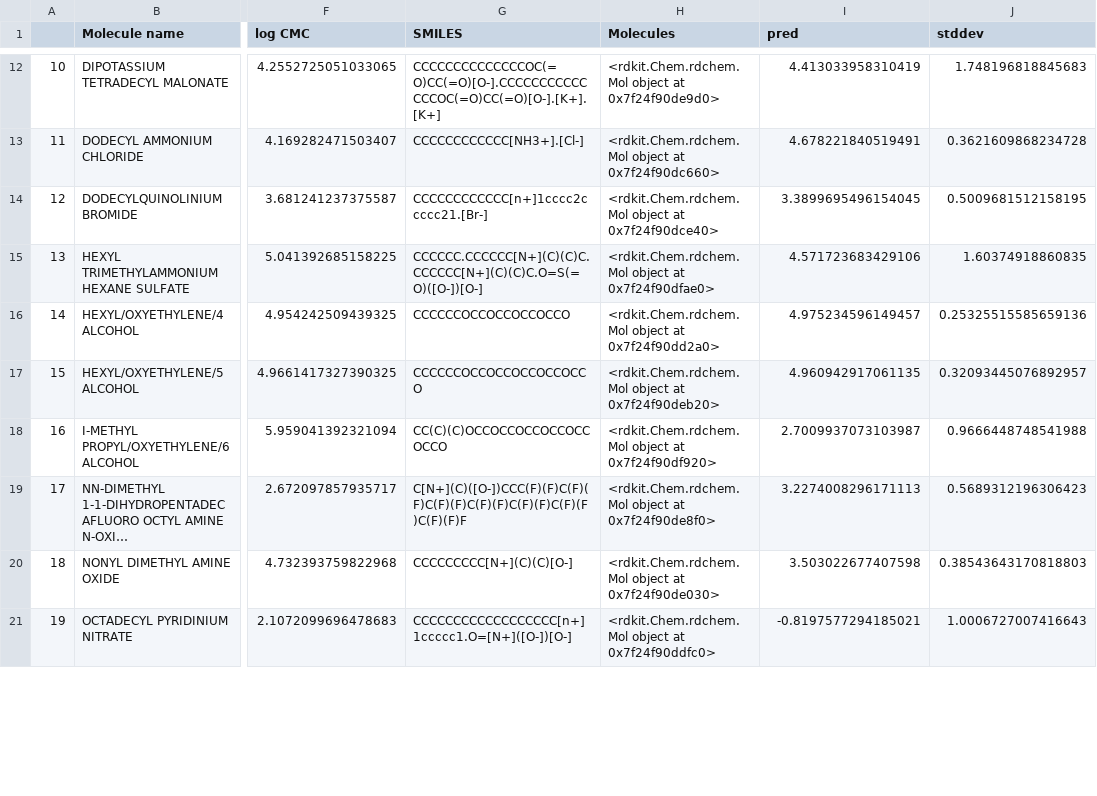
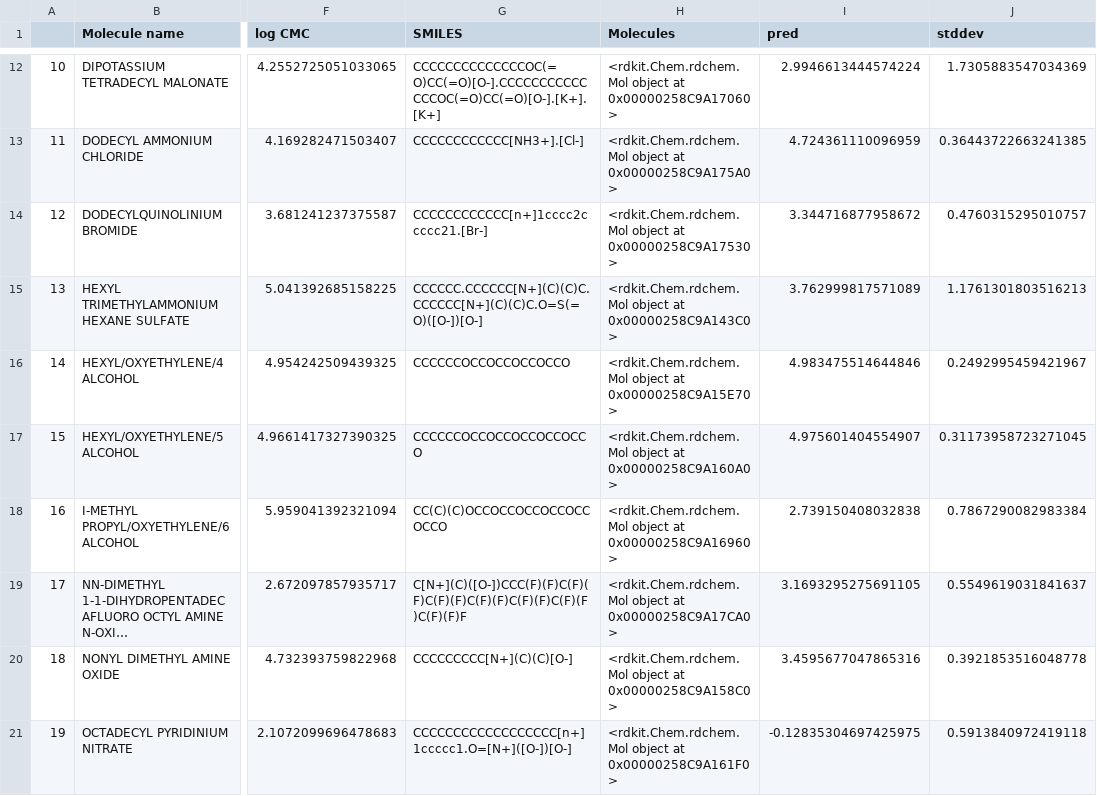
Before and after one commit to a-ws-m/CaMCaNN, a CSV file: gnn-search-all/uq_nist_pred.csv, drawn as a sheet; only a part is shown, gaps mark what is left out; long unchanged cells end in …; the diff covers the shown part only; the diff names each change by its address in the sheet, - before the commit and + after, or states it on an @@ line.

```diff
--- a/gnn-search-all/uq_nist_pred.csv
+++ b/gnn-search-all/uq_nist_pred.csv
-H12 (Molecules): …object at 0x7f24f90de9d0>
+H12 (Molecules): …object at 0x00000258C9A17060>
-I12 (pred): 4.413033958310419
+I12 (pred): 2.9946613444574224
-J12 (stddev): 1.748196818845683
+J12 (stddev): 1.7305883547034369
-H13 (Molecules): …object at 0x7f24f90dc660>
+H13 (Molecules): …object at 0x00000258C9A175A0>
-I13 (pred): 4.678221840519491
+I13 (pred): 4.724361110096959
-J13 (stddev): 0.3621609868234728
+J13 (stddev): 0.36443722663241385
-H14 (Molecules): …object at 0x7f24f90dce40>
+H14 (Molecules): …object at 0x00000258C9A17530>
-I14 (pred): 3.3899695496154045
+I14 (pred): 3.344716877958672
-J14 (stddev): 0.5009681512158195
+J14 (stddev): 0.4760315295010757
-H15 (Molecules): …object at 0x7f24f90dfae0>
+H15 (Molecules): …object at 0x00000258C9A143C0>
-I15 (pred): 4.571723683429106
+I15 (pred): 3.762999817571089
-J15 (stddev): 1.60374918860835
+J15 (stddev): 1.1761301803516213
-H16 (Molecules): …object at 0x7f24f90dd2a0>
+H16 (Molecules): …object at 0x00000258C9A15E70>
-I16 (pred): 4.975234596149457
+I16 (pred): 4.983475514644846
-J16 (stddev): 0.25325515585659136
+J16 (stddev): 0.2492995459421967
-H17 (Molecules): …object at 0x7f24f90deb20>
+H17 (Molecules): …object at 0x00000258C9A160A0>
-I17 (pred): 4.960942917061135
+I17 (pred): 4.975601404554907
-J17 (stddev): 0.32093445076892957
+J17 (stddev): 0.31173958723271045
-H18 (Molecules): …object at 0x7f24f90df920>
+H18 (Molecules): …object at 0x00000258C9A16960>
-I18 (pred): 2.7009937073103987
+I18 (pred): 2.739150408032838
-J18 (stddev): 0.9666448748541988
+J18 (stddev): 0.7867290082983384
-H19 (Molecules): …object at 0x7f24f90de8f0>
+H19 (Molecules): …object at 0x00000258C9A17CA0>
-I19 (pred): 3.2274008296171113
+I19 (pred): 3.1693295275691105
-J19 (stddev): 0.5689312196306423
+J19 (stddev): 0.5549619031841637
-H20 (Molecules): …object at 0x7f24f90de030>
+H20 (Molecules): …object at 0x00000258C9A158C0>
-I20 (pred): 3.503022677407598
+I20 (pred): 3.4595677047865316
-J20 (stddev): 0.38543643170818803
+J20 (stddev): 0.3921853516048778
-H21 (Molecules): …object at 0x7f24f90ddfc0>
+H21 (Molecules): …object at 0x00000258C9A161F0>
-I21 (pred): -0.8197577294185021
+I21 (pred): -0.12835304697425975
-J21 (stddev): 1.0006727007416643
+J21 (stddev): 0.5913840972419118
```
Also changed, not shown: 99 edited cells elsewhere in this file, 11 other files.
